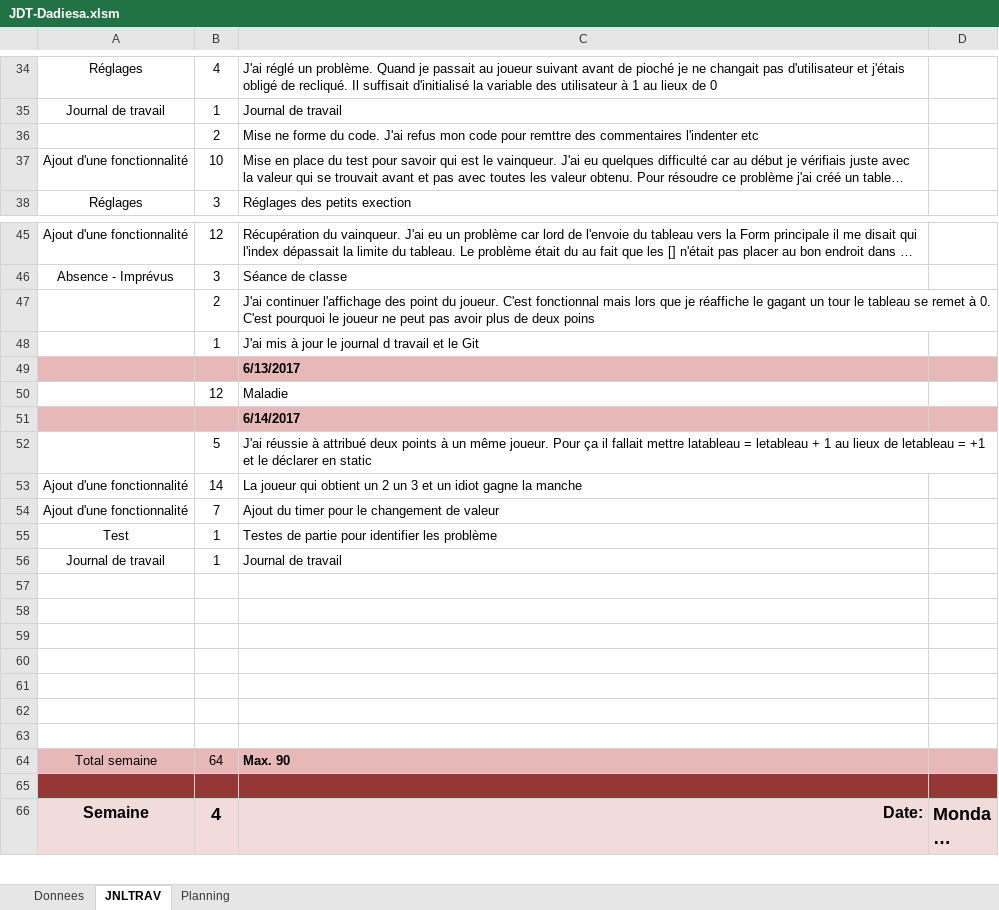
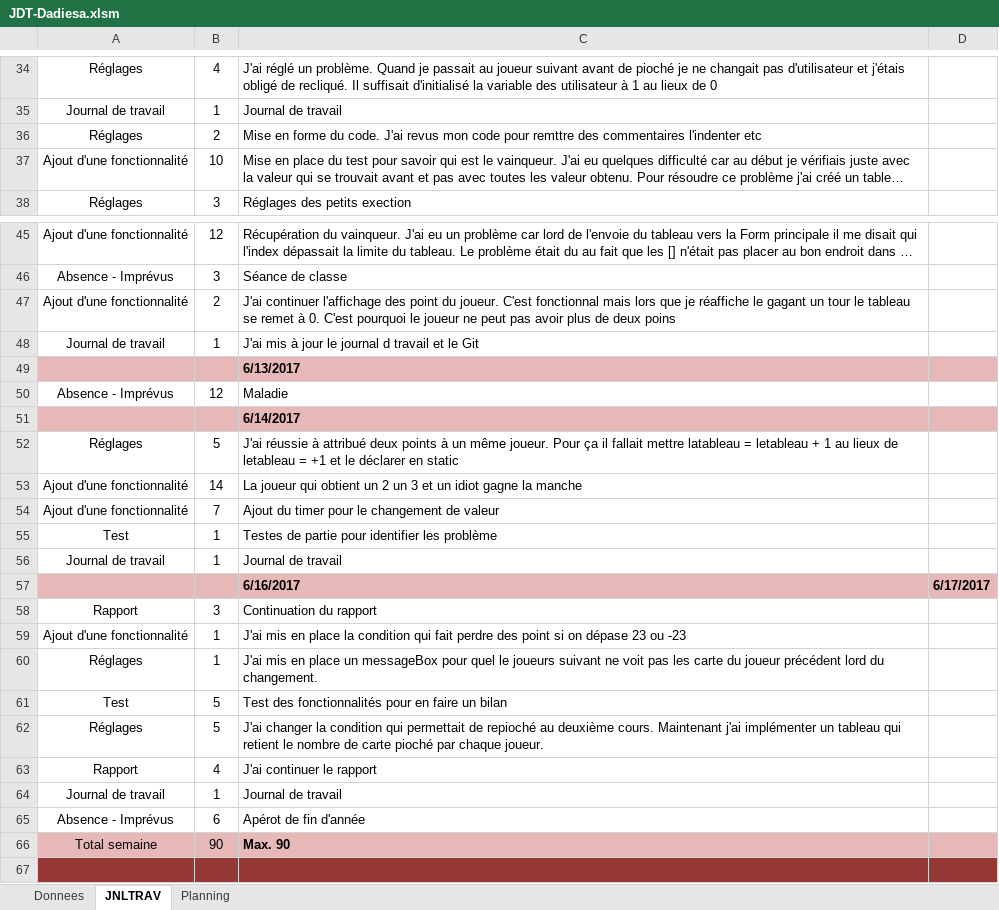
Before and after one commit to dadiesa/Sabacc, an Excel workbook: JDT-Dadiesa.xlsm, sheet JNLTRAV, drawn as a sheet; only a part is shown, gaps mark what is left out; the shorter side is filled out with more unchanged rows; long unchanged cells end in …; values as stored, in another font and other column widths than the file's, no borders; charts and pictures not drawn; addresses are those after the commit; the diff names each change by its address in the sheet, - before the commit and + after, or states it on an @@ line.

Commit message:
JDT 16.06.2017 et Rapport

```diff
--- a/JDT-Dadiesa.xlsm (sheet JNLTRAV)
+++ b/JDT-Dadiesa.xlsm (sheet JNLTRAV)
-A36: (empty)
+A36: Réglages
-C36: Mise ne forme du code. J'ai refus mon code…
+C36: Mise en forme du code. J'ai revus mon code…
-A47: (empty)
+A47: Ajout d'une fonctionnalité
-A48: (empty)
+A48: Journal de travail
-A50: (empty)
+A50: Absence - Imprévus
-A52: (empty)
+A52: Réglages
-A57:D57 fill: none
+A57:D57 fill: #E6B9B8
-row 57: (empty)
+row 57:  |  | 6/16/2017 | 6/17/2017
-row 58: (empty)
+row 58: Rapport | 3 | Continuation du rapport
-row 59: (empty)
+row 59: Ajout d'une fonctionnalité | 1 | J'ai mis en place la condition qui fait perdre des point si on dépase 23 ou -23
-row 60: (empty)
+row 60: Réglages | 1 | J'ai mis en place un messageBox pour quel le joueurs suivant ne voit pas les carte du joueur précédent lord du changement.
-row 61: (empty)
+row 61: Test | 5 | Test des fonctionnalités pour en faire un bilan
-row 62: (empty)
+row 62: Réglages | 5 | J'ai changer la condition qui permettait de repioché au deuxième cours. Maintenant j'ai implémenter un tableau qui retient le nombre de carte pioché par chaque joueur.
-row 63: (empty)
+row 63: Rapport | 4 | J'ai continuer le rapport
+row 64: Journal de travail | 1 | Journal de travail
+row 65: Absence - Imprévus | 6 | Apérot de fin d'année
-B66: 64
+B66: 90
```
Also changed, not shown: sheet Donnees, charts or pictures, 1 other file.
